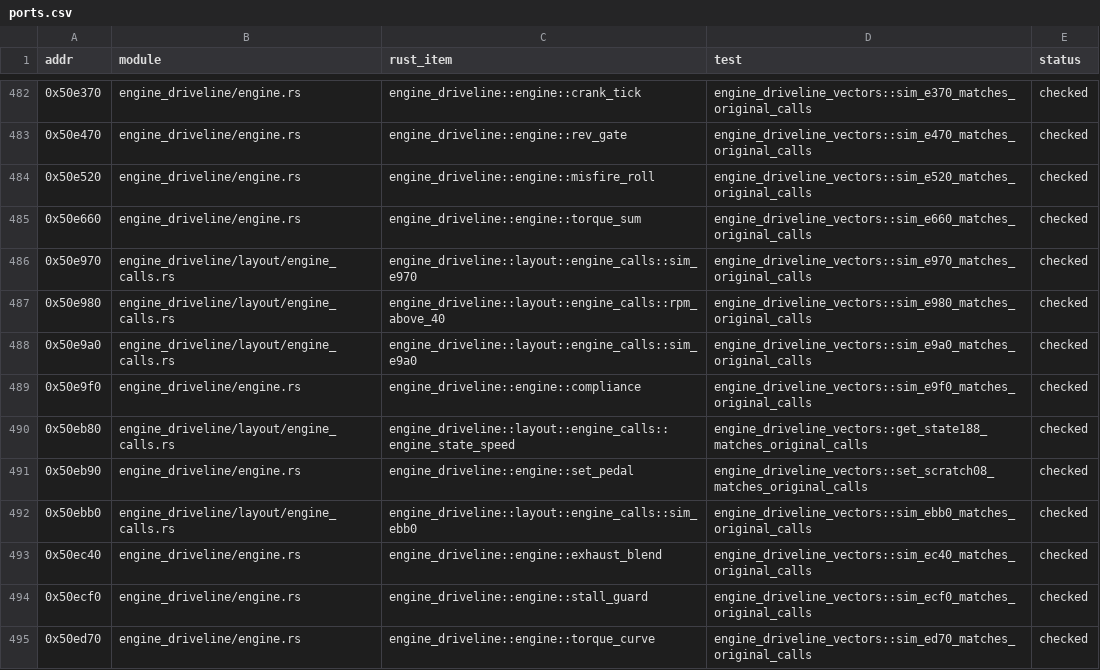
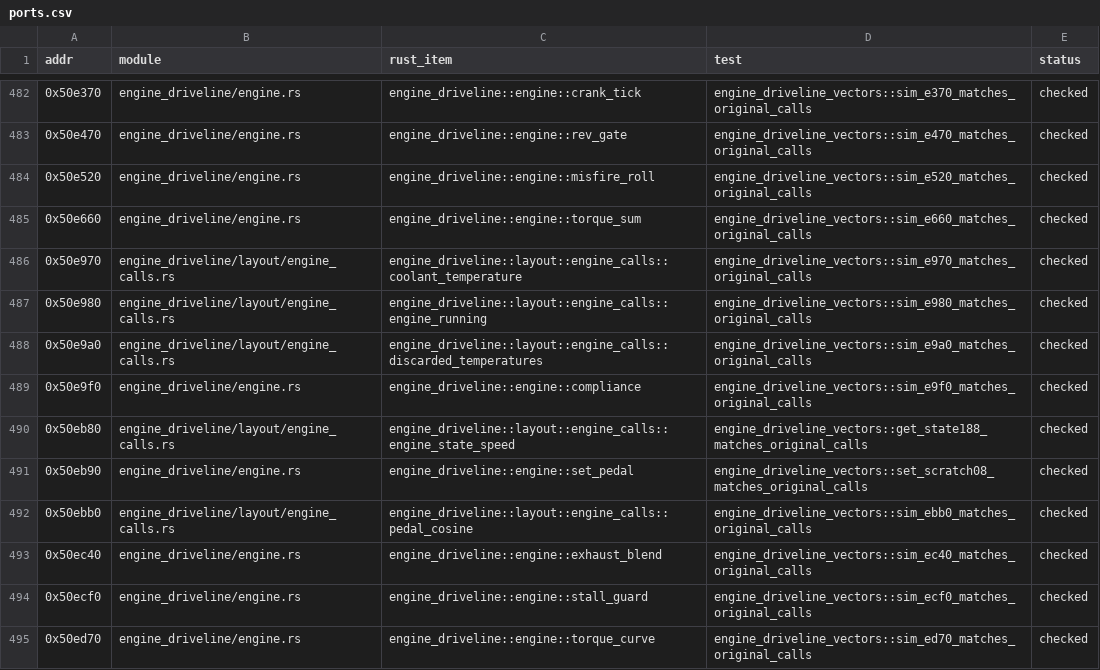
Before and after one commit to JodusNodus/rerbr, a CSV file: crates/rbr-physics/ports.csv, drawn as a sheet; only a part is shown, gaps mark what is left out; the diff covers the shown part only.

Commit message:
engine_driveline: role names for the layout's calls, the brake block and the damage blocks

```diff
--- a/crates/rbr-physics/ports.csv
+++ b/crates/rbr-physics/ports.csv
@@ -485,5 +485,5 @@ addr,module,rust_item,test,status
 0x50e660,engine_driveline/engine.rs,engine_driveline::engine::torque_sum,engine_driveline_vectors::sim_e660_matches_original_calls,checked
-0x50e970,engine_driveline/layout/engine_calls.rs,engine_driveline::layout::engine_calls::sim_e970,engine_driveline_vectors::sim_e970_matches_original_calls,checked
-0x50e980,engine_driveline/layout/engine_calls.rs,engine_driveline::layout::engine_calls::rpm_above_40,engine_driveline_vectors::sim_e980_matches_original_calls,checked
-0x50e9a0,engine_driveline/layout/engine_calls.rs,engine_driveline::layout::engine_calls::sim_e9a0,engine_driveline_vectors::sim_e9a0_matches_original_calls,checked
+0x50e970,engine_driveline/layout/engine_calls.rs,engine_driveline::layout::engine_calls::coolant_temperature,engine_driveline_vectors::sim_e970_matches_original_calls,checked
+0x50e980,engine_driveline/layout/engine_calls.rs,engine_driveline::layout::engine_calls::engine_running,engine_driveline_vectors::sim_e980_matches_original_calls,checked
+0x50e9a0,engine_driveline/layout/engine_calls.rs,engine_driveline::layout::engine_calls::discarded_temperatures,engine_driveline_vectors::sim_e9a0_matches_original_calls,checked
 0x50e9f0,engine_driveline/engine.rs,engine_driveline::engine::compliance,engine_driveline_vectors::sim_e9f0_matches_original_calls,checked
@@ -491,3 +491,3 @@ addr,module,rust_item,test,status
 0x50eb90,engine_driveline/engine.rs,engine_driveline::engine::set_pedal,engine_driveline_vectors::set_scratch08_matches_original_calls,checked
-0x50ebb0,engine_driveline/layout/engine_calls.rs,engine_driveline::layout::engine_calls::sim_ebb0,engine_driveline_vectors::sim_ebb0_matches_original_calls,checked
+0x50ebb0,engine_driveline/layout/engine_calls.rs,engine_driveline::layout::engine_calls::pedal_cosine,engine_driveline_vectors::sim_ebb0_matches_original_calls,checked
 0x50ec40,engine_driveline/engine.rs,engine_driveline::engine::exhaust_blend,engine_driveline_vectors::sim_ec40_matches_original_calls,checked
```
Also changed, not shown: 19 edited cells elsewhere in this file, 23 other files.
